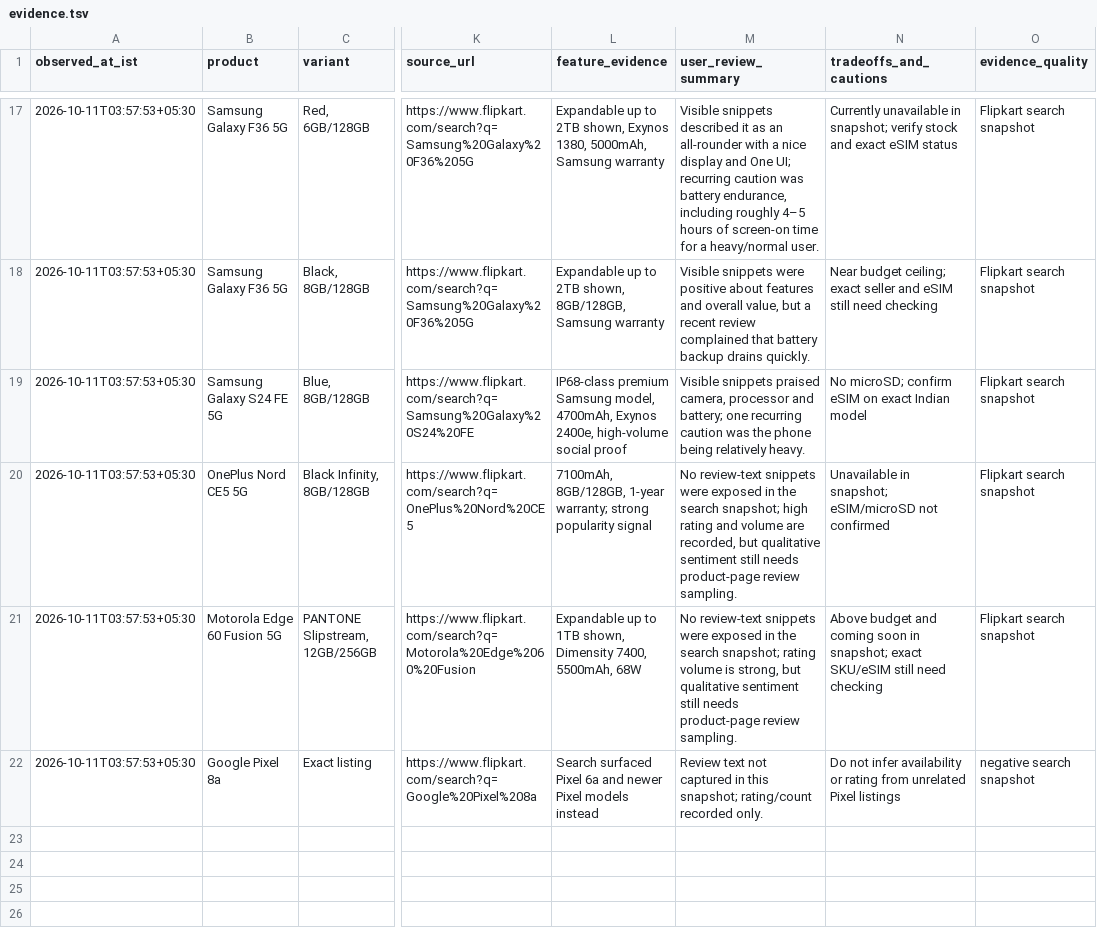
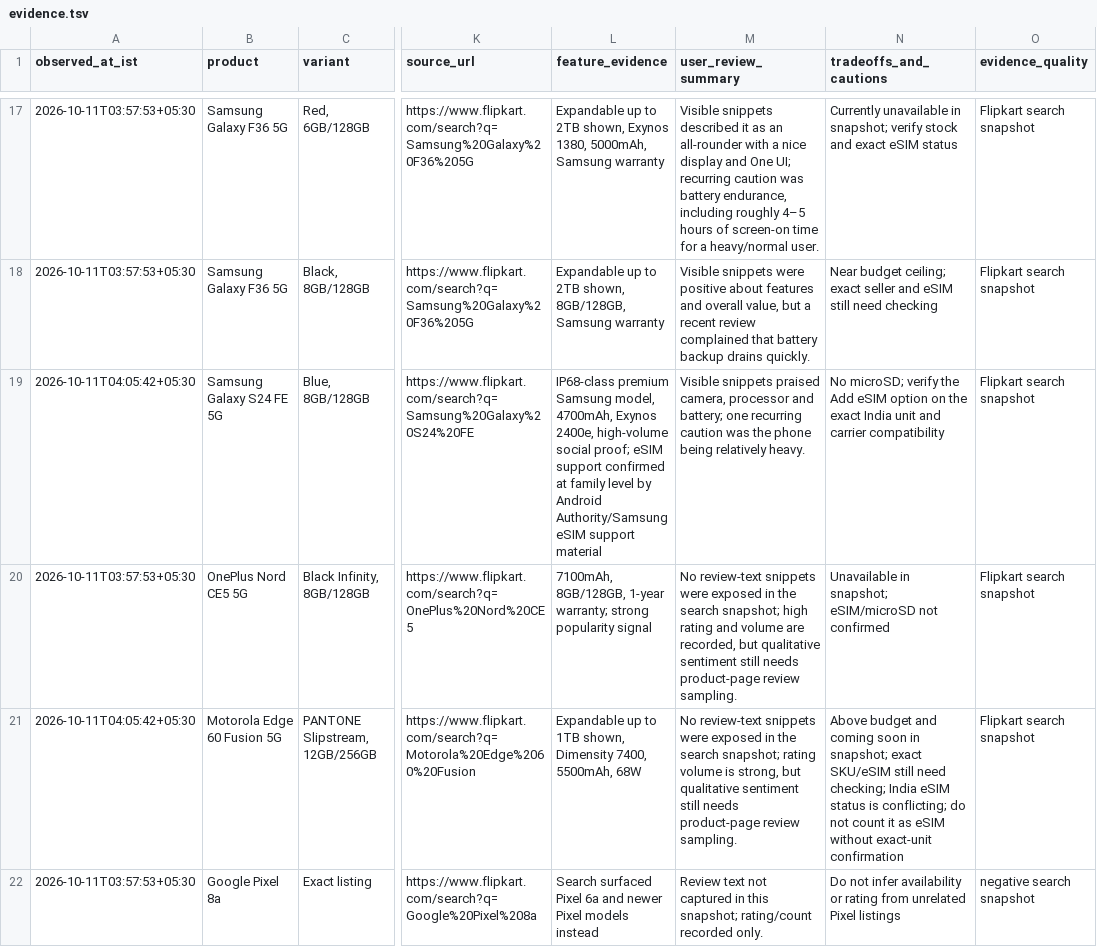
Before and after one commit to abstract-business-systems/shopping-discussion-experiment, a TSV file: mobile-shopping/purchases/mobile-phone/evidence.tsv, drawn as a sheet; only a part is shown, gaps mark what is left out; the diff covers the shown part only; the diff names each change by its address in the sheet, - before the commit and + after, or states it on an @@ line.

Commit message:
Refine eSIM recommendation and budget trade-offs

```diff
--- a/mobile-shopping/purchases/mobile-phone/evidence.tsv
+++ b/mobile-shopping/purchases/mobile-phone/evidence.tsv
-A19 (observed_at_ist): 2026-10-11T03:57:53+05:30
+A19 (observed_at_ist): 2026-10-11T04:05:42+05:30
-L19 (feature_evidence): …high-volume social proof
+L19 (feature_evidence): …high-volume social proof; eSIM support confirmed at family level by Android Authority/Samsung eSIM support material
-N19 (tradeoffs_and_cautions): No microSD; confirm eSIM on exact Indian model
+N19 (tradeoffs_and_cautions): No microSD; verify the Add eSIM option on the exact India unit and carrier compatibility
-A21 (observed_at_ist): 2026-10-11T03:57:53+05:30
+A21 (observed_at_ist): 2026-10-11T04:05:42+05:30
-N21 (tradeoffs_and_cautions): …still need checking
+N21 (tradeoffs_and_cautions): …still need checking; India eSIM status is conflicting; do not count it as eSIM without exact-unit confirmation
```
Also changed, not shown: 1 added row elsewhere in this file, 2 other files.
